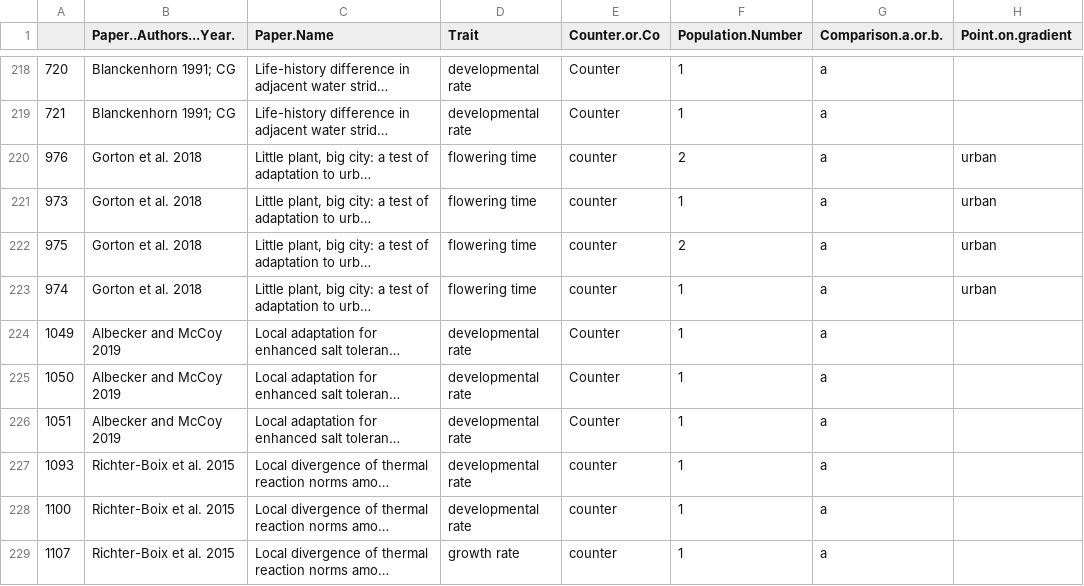
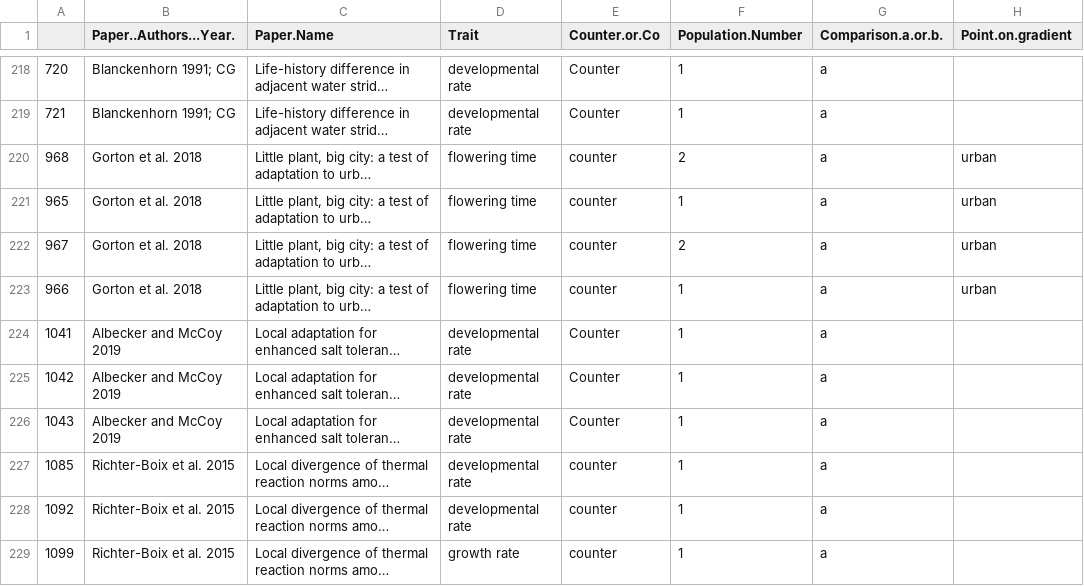
Before and after one commit to morgan-sparks/CnGV-CoGV-Meta-Analysis, a CSV file: Data/cngv_allES.csv, drawn as a sheet; only a part is shown, gaps mark what is left out; long unchanged cells end in …; the diff covers the shown part only; the diff names each change by its address in the sheet, - before the commit and + after, or states it on an @@ line.

Commit message:
new model script and data to use all ES estimates instead of means

```diff
--- a/Data/cngv_allES.csv
+++ b/Data/cngv_allES.csv
-A220: 976
+A220: 968
-A221: 973
+A221: 965
-A222: 975
+A222: 967
-A223: 974
+A223: 966
-A224: 1049
+A224: 1041
-A225: 1050
+A225: 1042
-A226: 1051
+A226: 1043
-A227: 1093
+A227: 1085
-A228: 1100
+A228: 1092
-A229: 1107
+A229: 1099
```
Also changed, not shown: 88 edited cells elsewhere in this file, 3 other files.
